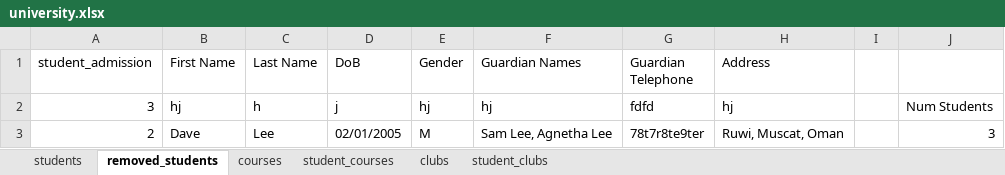
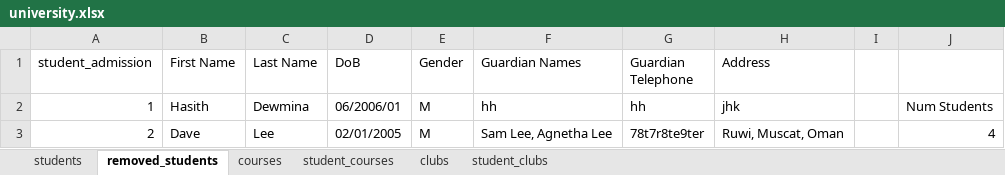
Before and after one commit to Hasith435/University-System, an Excel workbook: university.xlsx, sheet removed_students, drawn as a sheet; values as stored, in another font and other column widths than the file's, no borders; removed rows and columns are numbered as before the commit, all else as after; the diff names each change by its address in the sheet, - before the commit and + after, or states it on an @@ line.

```diff
--- a/university.xlsx (sheet removed_students)
+++ b/university.xlsx (sheet removed_students)
-row 2: 3 | hj | h | j | hj | hj | fdfd | hj |  | Num Students
+row 2: 1 | Hasith | Dewmina | 06/2006/01 | M | hh | hh | jhk |  | Num Students
-J3: 3
+J3: 4
```
Also changed, not shown: 2 other files.
